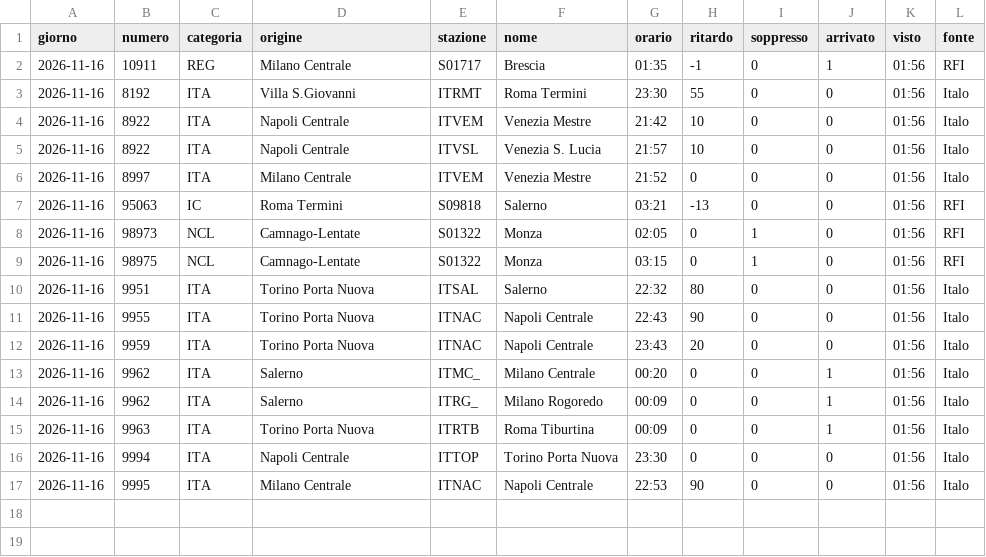
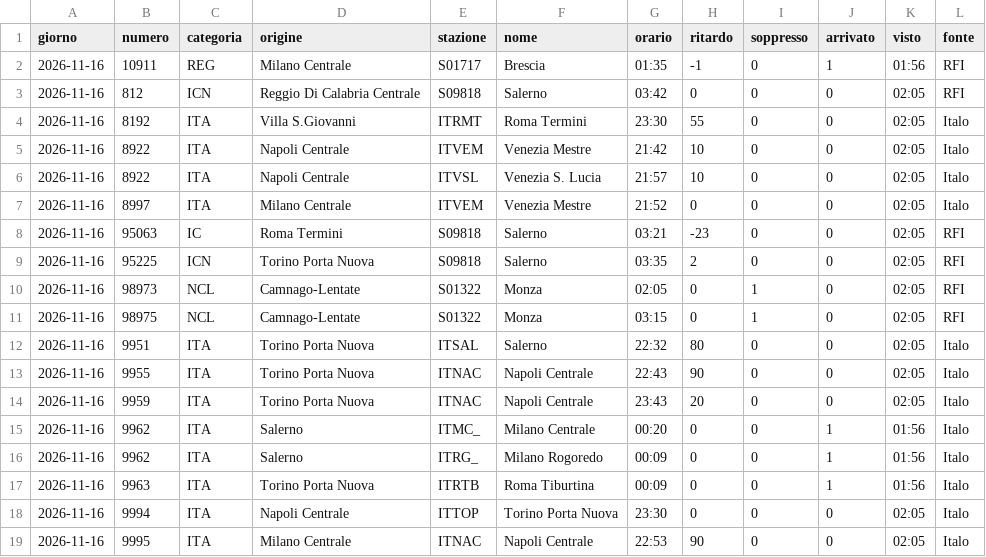
Before and after one commit to MJ83-collab/Binario-app, a CSV file: storico/giorni/2026-11-16.csv, drawn as a sheet.

```diff
--- a/storico/giorni/2026-11-16.csv
+++ b/storico/giorni/2026-11-16.csv
@@ -2,12 +2,14 @@ giorno;numero;categoria;origine;stazione;nome;orario;ritardo;soppresso;arrivato;
 2026-11-16;10911;REG;Milano Centrale;S01717;Brescia;01:35;-1;0;1;01:56;RFI
-2026-11-16;8192;ITA;Villa S.Giovanni;ITRMT;Roma Termini;23:30;55;0;0;01:56;Italo
-2026-11-16;8922;ITA;Napoli Centrale;ITVEM;Venezia Mestre;21:42;10;0;0;01:56;Italo
-2026-11-16;8922;ITA;Napoli Centrale;ITVSL;Venezia S. Lucia;21:57;10;0;0;01:56;Italo
-2026-11-16;8997;ITA;Milano Centrale;ITVEM;Venezia Mestre;21:52;0;0;0;01:56;Italo
-2026-11-16;95063;IC;Roma Termini;S09818;Salerno;03:21;-13;0;0;01:56;RFI
-2026-11-16;98973;NCL;Camnago-Lentate;S01322;Monza;02:05;0;1;0;01:56;RFI
-2026-11-16;98975;NCL;Camnago-Lentate;S01322;Monza;03:15;0;1;0;01:56;RFI
-2026-11-16;9951;ITA;Torino Porta Nuova;ITSAL;Salerno;22:32;80;0;0;01:56;Italo
-2026-11-16;9955;ITA;Torino Porta Nuova;ITNAC;Napoli Centrale;22:43;90;0;0;01:56;Italo
-2026-11-16;9959;ITA;Torino Porta Nuova;ITNAC;Napoli Centrale;23:43;20;0;0;01:56;Italo
+2026-11-16;812;ICN;Reggio Di Calabria Centrale;S09818;Salerno;03:42;0;0;0;02:05;RFI
+2026-11-16;8192;ITA;Villa S.Giovanni;ITRMT;Roma Termini;23:30;55;0;0;02:05;Italo
+2026-11-16;8922;ITA;Napoli Centrale;ITVEM;Venezia Mestre;21:42;10;0;0;02:05;Italo
+2026-11-16;8922;ITA;Napoli Centrale;ITVSL;Venezia S. Lucia;21:57;10;0;0;02:05;Italo
+2026-11-16;8997;ITA;Milano Centrale;ITVEM;Venezia Mestre;21:52;0;0;0;02:05;Italo
+2026-11-16;95063;IC;Roma Termini;S09818;Salerno;03:21;-23;0;0;02:05;RFI
+2026-11-16;95225;ICN;Torino Porta Nuova;S09818;Salerno;03:35;2;0;0;02:05;RFI
+2026-11-16;98973;NCL;Camnago-Lentate;S01322;Monza;02:05;0;1;0;02:05;RFI
+2026-11-16;98975;NCL;Camnago-Lentate;S01322;Monza;03:15;0;1;0;02:05;RFI
+2026-11-16;9951;ITA;Torino Porta Nuova;ITSAL;Salerno;22:32;80;0;0;02:05;Italo
+2026-11-16;9955;ITA;Torino Porta Nuova;ITNAC;Napoli Centrale;22:43;90;0;0;02:05;Italo
+2026-11-16;9959;ITA;Torino Porta Nuova;ITNAC;Napoli Centrale;23:43;20;0;0;02:05;Italo
 2026-11-16;9962;ITA;Salerno;ITMC_;Milano Centrale;00:20;0;0;1;01:56;Italo
@@ -15,3 +17,3 @@ giorno;numero;categoria;origine;stazione;nome;orario;ritardo;soppresso;arrivato;
 2026-11-16;9963;ITA;Torino Porta Nuova;ITRTB;Roma Tiburtina;00:09;0;0;1;01:56;Italo
-2026-11-16;9994;ITA;Napoli Centrale;ITTOP;Torino Porta Nuova;23:30;0;0;0;01:56;Italo
-2026-11-16;9995;ITA;Milano Centrale;ITNAC;Napoli Centrale;22:53;90;0;0;01:56;Italo
+2026-11-16;9994;ITA;Napoli Centrale;ITTOP;Torino Porta Nuova;23:30;0;0;0;02:05;Italo
+2026-11-16;9995;ITA;Milano Centrale;ITNAC;Napoli Centrale;22:53;90;0;0;02:05;Italo
```
Also changed, not shown: storico/giorni/2026-11-15.csv, 1 other file.
